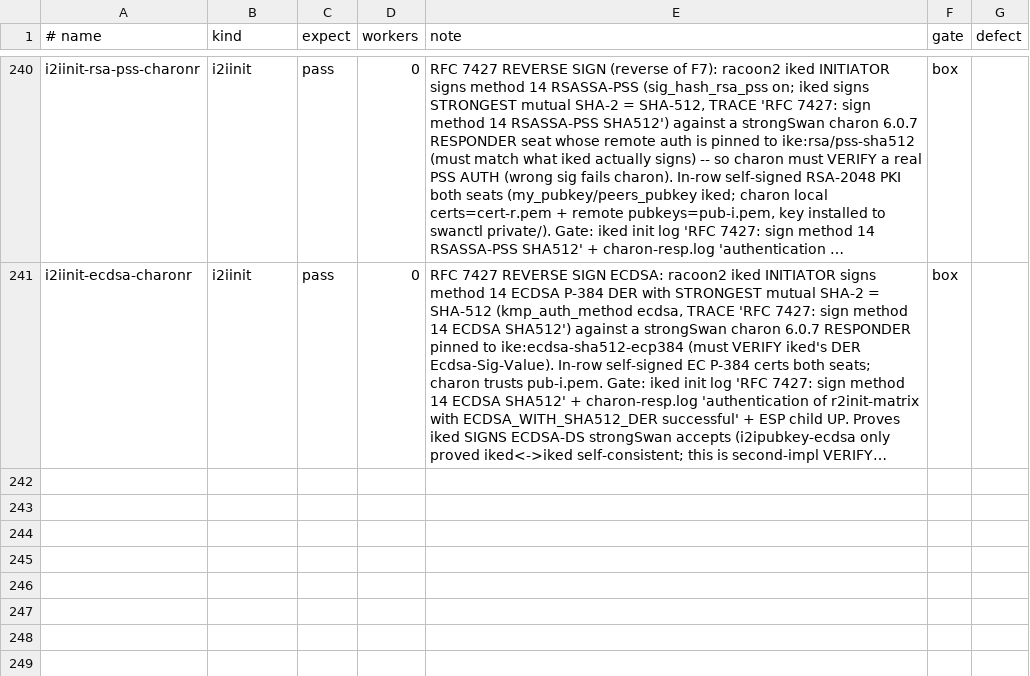
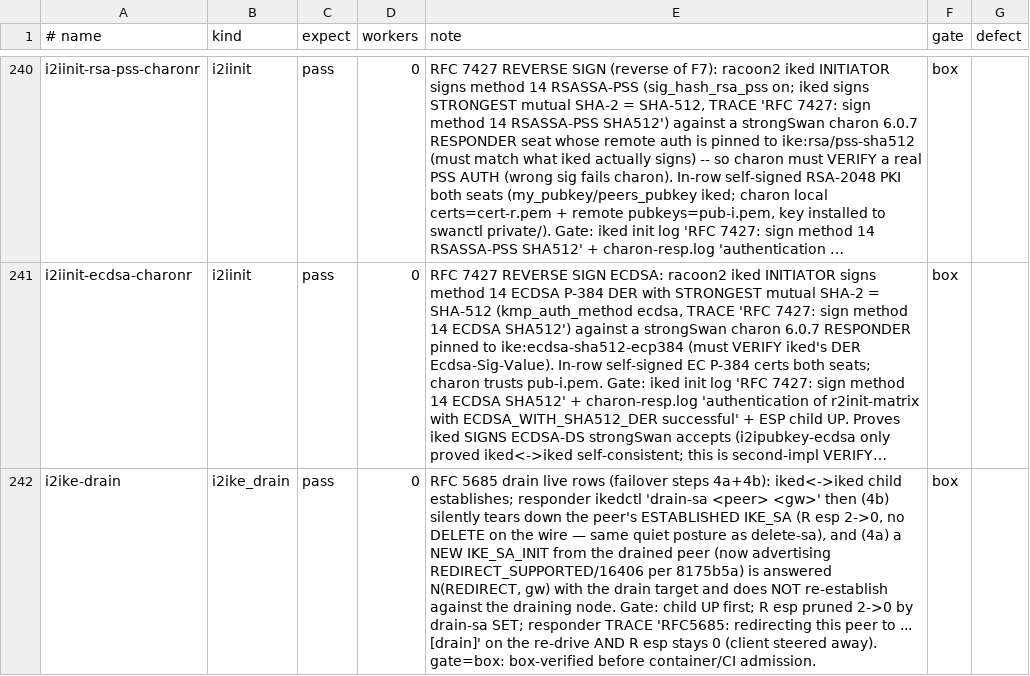
Before and after one commit to derekm/racoon2, a TSV file: samples/linux-matrix/cases.tsv, drawn as a sheet; only a part is shown, gaps mark what is left out; long unchanged cells end in …; the diff names each change by its address in the sheet, - before the commit and + after, or states it on an @@ line.

Commit message:
RFC 5685 drain: fix ikedctl 'to' getopt, per-child teardown, + live i2ike-drain row
Three corrections found building the live drain row, plus the row itself:

1. ikedctl drain-sa: the gateway was '-to <gw>', but ikedctl's top-level
   getopt(ac,av,"s:") PERMUTES argv and eats the '-to' as an unknown
   option ('invalid option -- t') and exits before the drain-sa branch
   ever runs — every set/clear silently no-opped.  gw is now a POSITIONAL
   argument (drain-sa <peer> [gw], matching delete-sa's [esp|ah] style);
   no gw clears the drain.  Usage updated.

2. Step-4b teardown was wrong: it called ikev2_sa_delete(), which sends a
   WIRE DELETE to the peer and marks the SA DEAD only on the peer reply,
   and does NOT prune the child kernel SAs (R esp stayed 2; the comment
   wrongly claimed 'silent, no DELETE').  The drain must instead silently
   prune each MATURE Child SA's kernel SAs + mark EXPIRED (the same
   quiet prune as ADMIN_DELETE_SA) for every child of a drained peer —
   the data path drops immediately; the childless tick then closes the
   IKE_SA.  admin.c now does that; #include debug.h for the TRACE.

3. New live matrix row i2ike-drain (gate=box), proves BOTH drain legs
   on the wire (two-seat iked<->iked):
   * 4b: 'drain-sa <peer> <gw>' SET tears down the established Child
     SA (R esp 2->0, no wire DELETE).
   * 4a: a NEW IKE_SA_INIT from the drained peer (offering
     REDIRECT_SUPPORTED/16406 since 8175b5a) is answered N(REDIRECT,gw);
     the initiator verifies the echoed Ni and re-drives IKE_SA_INIT to
     the drain gateway (192.0.99.7), never re-establishing on the
     draining node.  The gate is the WIRE re-target to the drain gw
     (authoritative), not the responder TRACE (not emitted at -D 0x0001).
   First LIVE proof of the initiator redirect-follow path.
   cases.tsv row, run.sh kind source, and an xfrm_audit.tsv traffic
   allowance (a drain row deliberately ends tunnel-down, so flat
   post-drain counters are the PASS condition, not a defect).

PASS on the box: establish -> drain-sa SET -> R esp 2->0 -> re-init ->
IKE_SA_INIT to 192.0.99.7, R esp stays 0, no re-establish.  Blobs
LF-clean.

```diff
--- a/samples/linux-matrix/cases.tsv
+++ b/samples/linux-matrix/cases.tsv
+row 242: i2ike-drain | i2ike_drain | pass | 0 | RFC 5685 drain live rows (failover steps 4a+4b): iked<->iked child establishes; responder ikedctl 'drain-sa <peer> <gw>' then (4b) silently tears down the peer's ESTABLISHED IKE_SA (R esp 2->0, no DELETE on the wire — same quiet posture as delete-sa), and (4a) a NEW IKE_SA_INIT from the drained peer (now advertising REDIRECT_SUPPORTED/16406 per 8175b5a) is answered N(REDIRECT, gw) with the drain target and does NOT re-establish against the draining node. Gate: child UP first; R esp pruned 2->0 by drain-sa SET; responder TRACE 'RFC5685: redirecting this peer to ... [drain]' on the re-drive AND R esp stays 0 (client steered away). gate=box: box-verified before container/CI admission. | box
```
Also changed, not shown: samples/linux-matrix/xfrm_audit.tsv, 4 other files.
